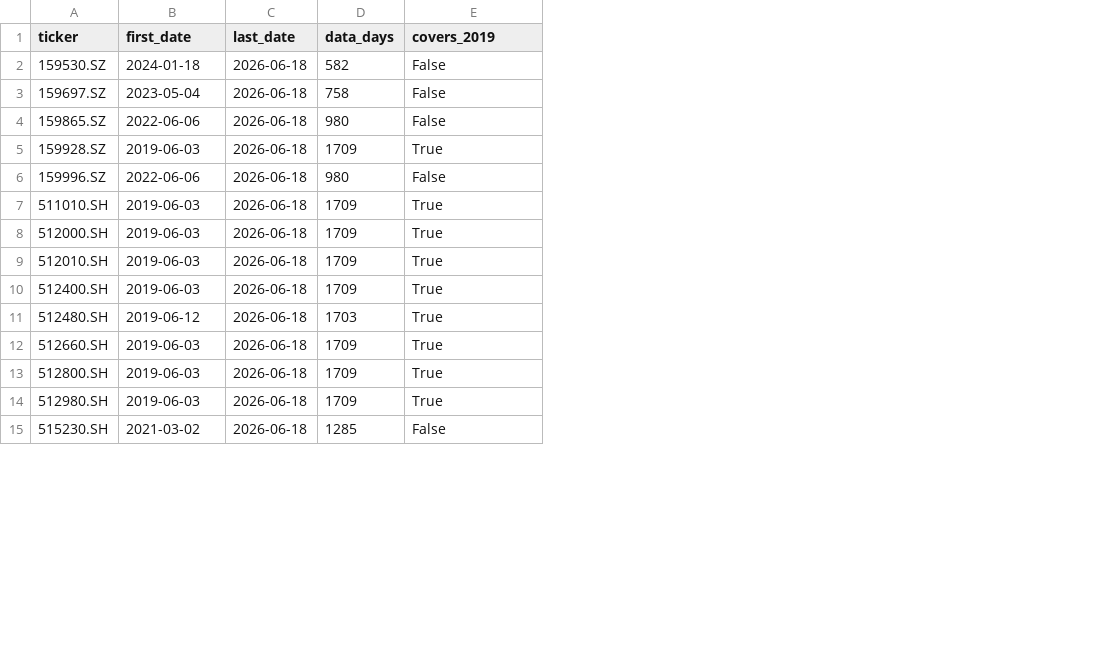
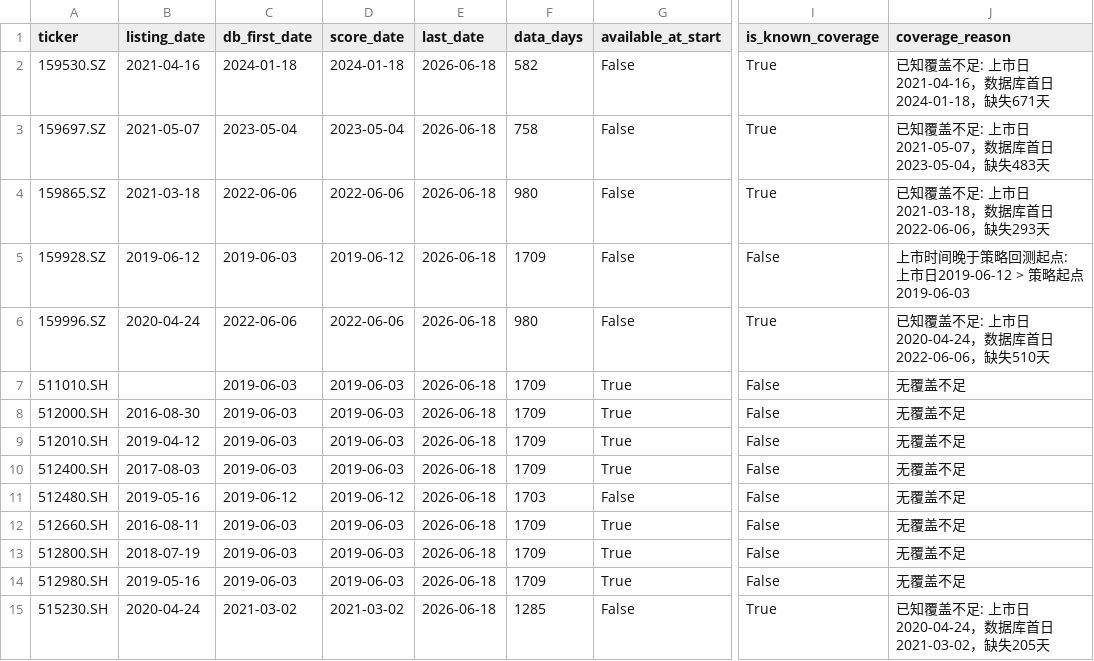
Before and after one commit to xgao1986-prog/etf-rotation-model, a CSV file: reports/b0_4_universe_time_consistency_detail.csv, drawn as a sheet; only a part is shown, gaps mark what is left out; addresses are those after the commit; the diff names each change by its address in the sheet, - before the commit and + after, or states it on an @@ line.

Commit message:
fix(audit): Universe Time-Consistency Audit 收口
- 重写 scripts/b0_4_universe_time_consistency_audit.py（收口版）
- 每只ETF输出三类日期：真实上市日、数据库首日、策略评分开始日
- 明确区分已知覆盖不足7只（159530/159697/159865/159996/515230/516110/516160）
- 解释515880.SH：上市晚而非覆盖不足，数据准入检查状态PASS，known_coverage=0
- 解释8只vs7只差异：515880.SH是上市晚，不是覆盖不足
- 四组对照回测：A原始B0.4(176%)/B剔除7只(142%)/C仅8只(77%)/D 2022年起(117%)
- 结论：未来函数无、幸存者偏差有限、不足以推翻B0.4、B0.4仍可作为冻结基线
- 不修改策略代码、回测引擎、ETF池或B0.4参数

```diff
--- a/reports/b0_4_universe_time_consistency_detail.csv
+++ b/reports/b0_4_universe_time_consistency_detail.csv
+column B (listing_date), rows 2-15: 2021-04-16 | 2021-05-07 | 2021-03-18 | 2019-06-12 | 2020-04-24 |  | 2016-08-30 | 2019-04-12 | 2017-08-03 | 2019-05-16 | 2016-08-11 | 2018-07-19 | 2019-05-16 | 2020-04-24
+column D (score_date), rows 2-15: 2024-01-18 | 2023-05-04 | 2022-06-06 | 2019-06-12 | 2022-06-06 | 2019-06-03 | 2019-06-03 | 2019-06-03 | 2019-06-03 | 2019-06-12 | 2019-06-03 | 2019-06-03 | 2019-06-03 | 2021-03-02
+column I (is_known_coverage), rows 2-15: True | True | True | False | True | False | False | False | False | False | False | False | False | True
+column J (coverage_reason), rows 2-15: 已知覆盖不足: 上市日2021-04-16，数据库首日2024-01-18，缺失671天 | 已知覆盖不足: 上市日2021-05-07，数据库首日2023-05-04，缺失483天 | 已知覆盖不足: 上市日2021-03-18，数据库首日2022-06-06，缺失293天 | 上市时间晚于策略回测起点: 上市日2019-06-12 > 策略起点2019-06-03 | 已知覆盖不足: 上市日2020-04-24，数据库首日2022-06-06，缺失510天 | 无覆盖不足 | 无覆盖不足 | 无覆盖不足 | 无覆盖不足 | 无覆盖不足 | 无覆盖不足 | 无覆盖不足 | 无覆盖不足 | 已知覆盖不足: 上市日2020-04-24，数据库首日2021-03-02，缺失205天
-C1: first_date
+C1: db_first_date
-G1: covers_2019
+G1: available_at_start
-G5 (available_at_start): True
+G5 (available_at_start): False
-G11 (available_at_start): True
+G11 (available_at_start): False
```
Also changed, not shown: reports/b0_4_universe_time_consistency_experiments.csv, 3 other files.
